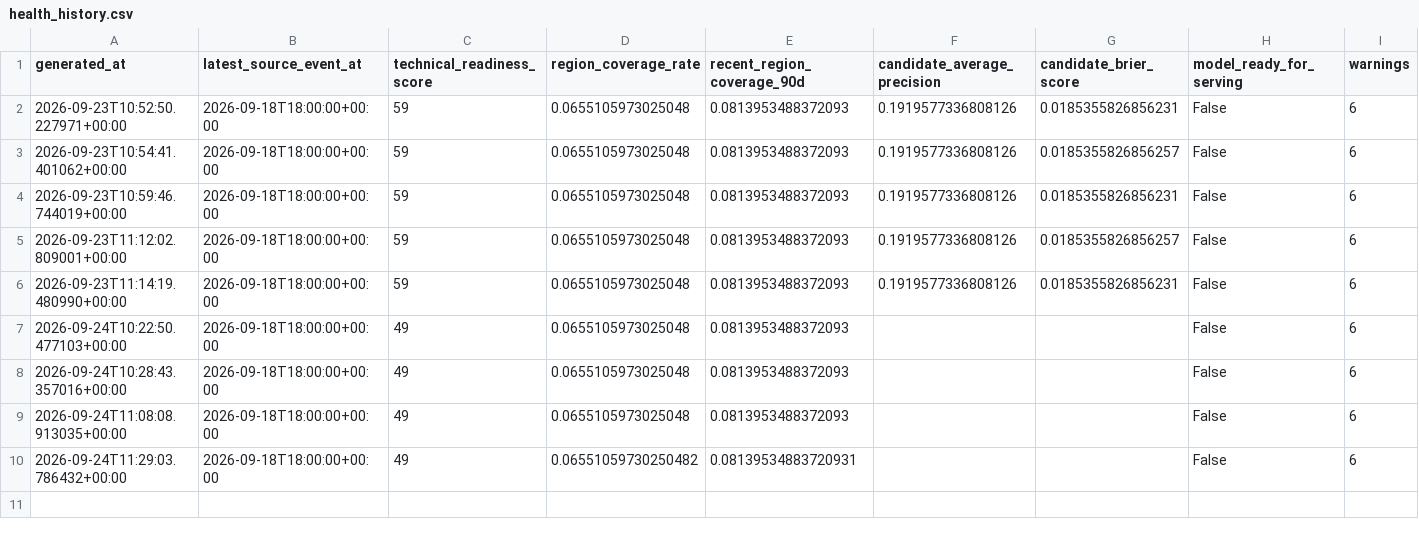
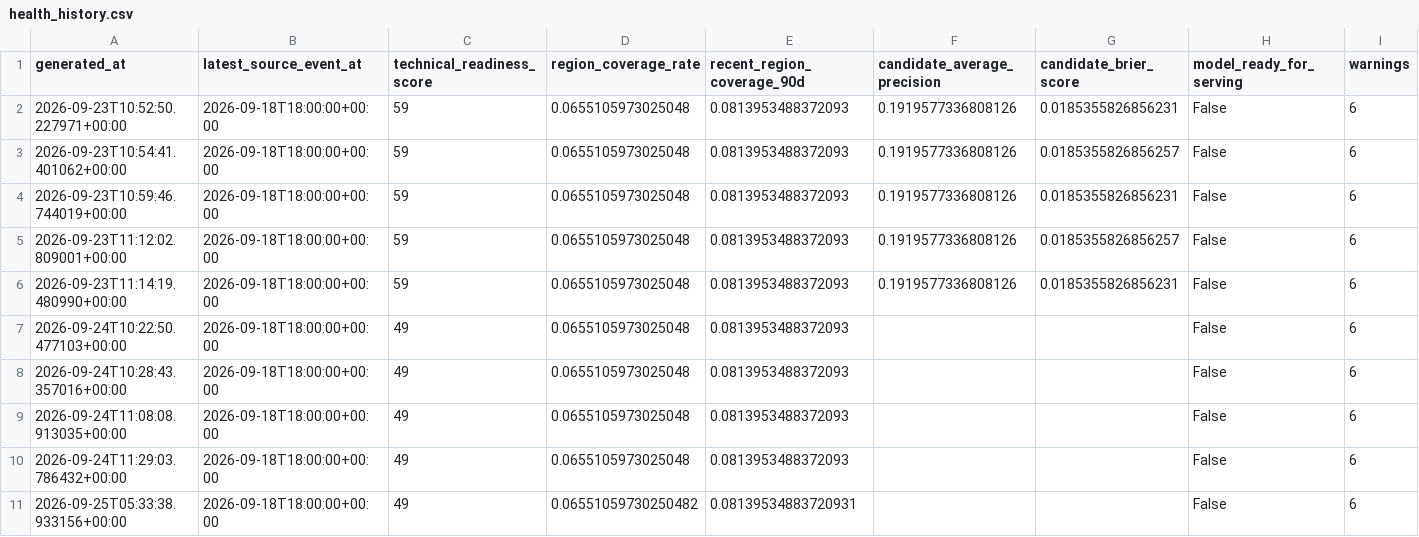
Before and after one commit to smileunknownfawn-sketch/course-01, a CSV file: data/dashboard/health_history.csv, drawn as a sheet.

```diff
--- a/data/dashboard/health_history.csv
+++ b/data/dashboard/health_history.csv
@@ -9,2 +9,3 @@ generated_at,latest_source_event_at,technical_readiness_score,region_coverage_ra
 2026-09-24T11:08:08.913035+00:00,2026-09-18T18:00:00+00:00,49,0.0655105973025048,0.0813953488372093,,,False,6
-2026-09-24T11:29:03.786432+00:00,2026-09-18T18:00:00+00:00,49,0.06551059730250482,0.08139534883720931,,,False,6
+2026-09-24T11:29:03.786432+00:00,2026-09-18T18:00:00+00:00,49,0.0655105973025048,0.0813953488372093,,,False,6
+2026-09-25T05:33:38.933156+00:00,2026-09-18T18:00:00+00:00,49,0.06551059730250482,0.08139534883720931,,,False,6
```
Also changed, not shown: 2 other files.
